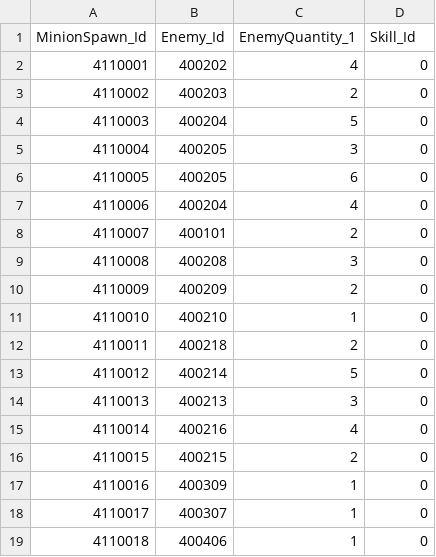
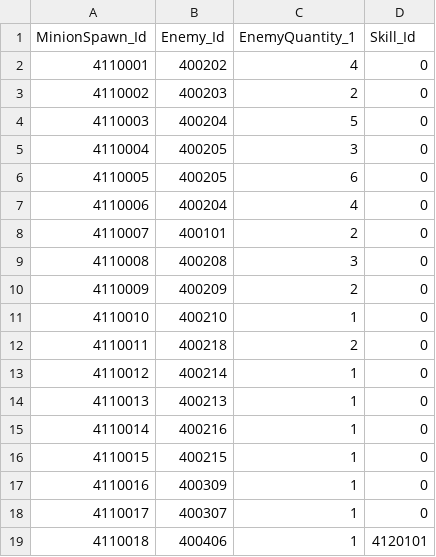
Before and after one commit to jeonglee22/MyPlanet, a CSV file: Assets/DataTables/MinionSpawnTable.csv, drawn as a sheet.

```diff
--- a/Assets/DataTables/MinionSpawnTable.csv
+++ b/Assets/DataTables/MinionSpawnTable.csv
@@ -12,8 +12,8 @@ MinionSpawn_Id,Enemy_Id,EnemyQuantity_1,Skill_Id
 4110011,400218,2,0
-4110012,400214,5,0
-4110013,400213,3,0
-4110014,400216,4,0
-4110015,400215,2,0
+4110012,400214,1,0
+4110013,400213,1,0
+4110014,400216,1,0
+4110015,400215,1,0
 4110016,400309,1,0
 4110017,400307,1,0
-4110018,400406,1,0
+4110018,400406,1,4120101
```
Also changed, not shown: Assets/DataTables/CombineTable.csv, Assets/DataTables/PatternTable.csv, 7 other files.
